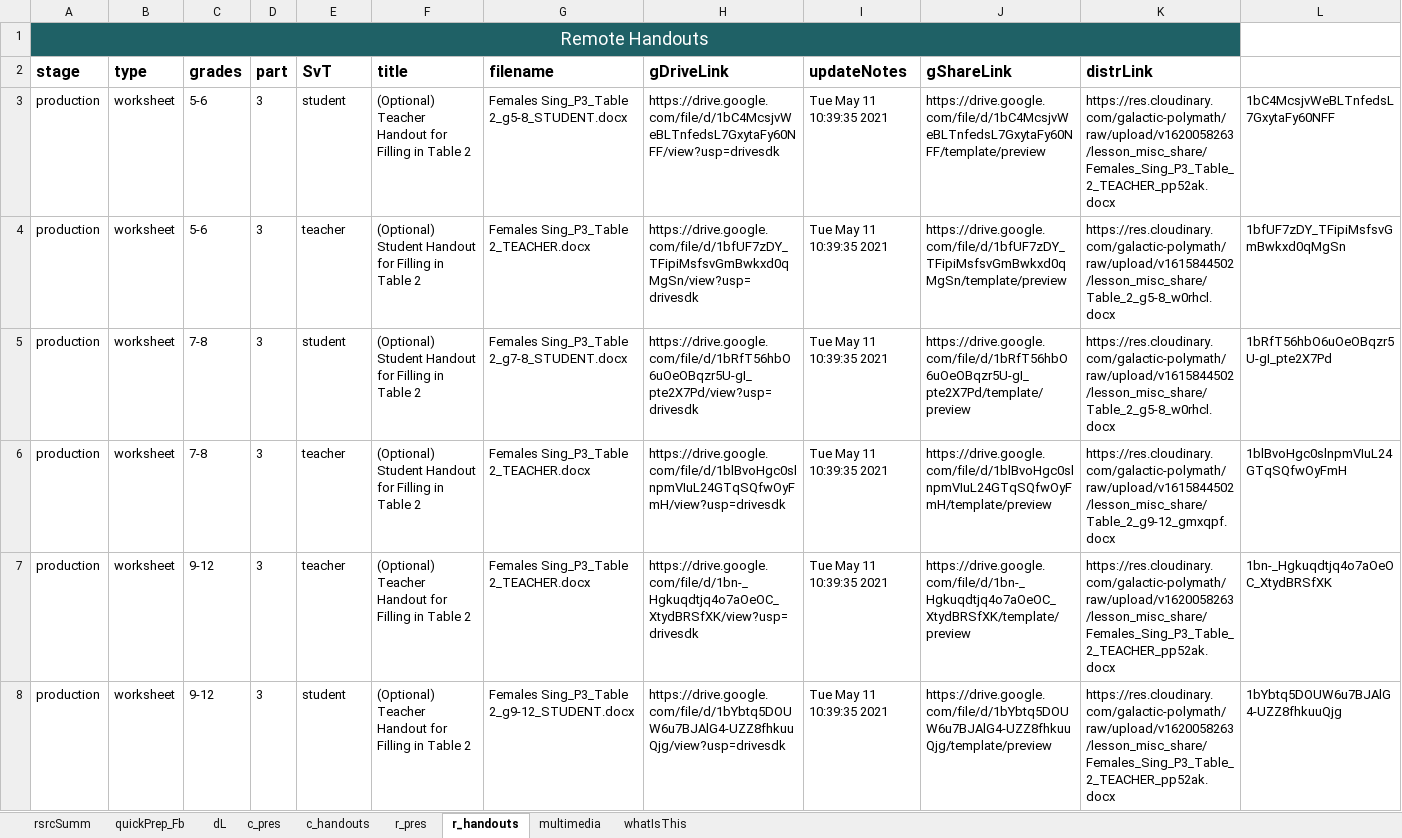
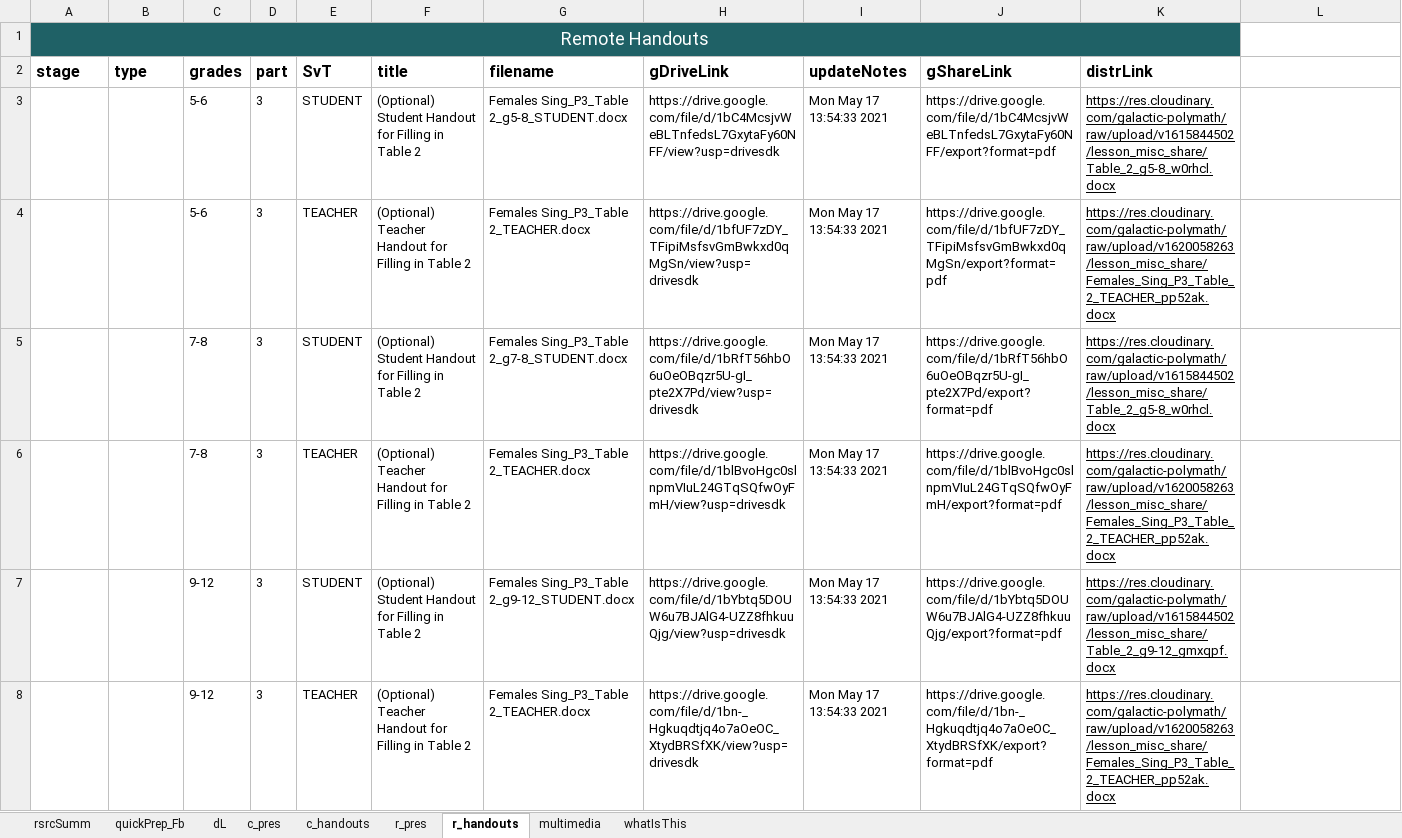
Before and after one commit to galacticpolymath/assumptionsMatter_femalesSing_math, an Excel workbook: meta/teaching-materials.xlsx, sheet r_handouts, drawn as a sheet; values as stored, in another font and other column widths than the file's, no borders; charts and pictures and conditional formats not drawn; removed rows and columns are numbered as before the commit, all else as after; the diff names each change by its address in the sheet, - before the commit and + after, or states it on an @@ line.

```diff
--- a/meta/teaching-materials.xlsx (sheet r_handouts)
+++ b/meta/teaching-materials.xlsx (sheet r_handouts)
-A3:A6 (stage): production
+A3:A6 (stage): (empty)
-B3:B6 (type): worksheet
+B3:B6 (type): (empty)
-E3 (SvT): student
+E3 (SvT): STUDENT
-F3 (title): (Optional) Teacher Handout for…
+F3 (title): (Optional) Student Handout for…
-I3:I6 (updateNotes): Tue May 11 10:39:35 2021
+I3:I6 (updateNotes): Mon May 17 13:54:33 2021
-J3 (gShareLink): https://drive.google.com/file/d/1bC4McsjvWeBLTnfedsL7GxytaFy60NFF/template/preview
+J3 (gShareLink): https://drive.google.com/file/d/1bC4McsjvWeBLTnfedsL7GxytaFy60NFF/export?format=pdf
-K3 (distrLink): https://res.cloudinary.com/galactic-polymath/raw/upload/v1620058263/lesson_misc_share/Females_Sing_P3_Table_2_TEACHER_pp52ak.docx
+K3 (distrLink): https://res.cloudinary.com/galactic-polymath/raw/upload/v1615844502/lesson_misc_share/Table_2_g5-8_w0rhcl.docx
-K3:K6 underline: off
+K3:K6 underline: on
-L3: 1bC4McsjvWeBLTnfedsL7GxytaFy60NFF
+L3: (empty)
-E4 (SvT): teacher
+E4 (SvT): TEACHER
-F4 (title): (Optional) Student Handout for…
+F4 (title): (Optional) Teacher Handout for…
-J4 (gShareLink): https://drive.google.com/file/d/1bfUF7zDY_TFipiMsfsvGmBwkxd0qMgSn/template/preview
+J4 (gShareLink): https://drive.google.com/file/d/1bfUF7zDY_TFipiMsfsvGmBwkxd0qMgSn/export?format=pdf
-K4 (distrLink): https://res.cloudinary.com/galactic-polymath/raw/upload/v1615844502/lesson_misc_share/Table_2_g5-8_w0rhcl.docx
+K4 (distrLink): https://res.cloudinary.com/galactic-polymath/raw/upload/v1620058263/lesson_misc_share/Females_Sing_P3_Table_2_TEACHER_pp52ak.docx
-L4: 1bfUF7zDY_TFipiMsfsvGmBwkxd0qMgSn
+L4: (empty)
-E5 (SvT): student
+E5 (SvT): STUDENT
-J5 (gShareLink): https://drive.google.com/file/d/1bRfT56hbO6uOeOBqzr5U-gI_pte2X7Pd/template/preview
+J5 (gShareLink): https://drive.google.com/file/d/1bRfT56hbO6uOeOBqzr5U-gI_pte2X7Pd/export?format=pdf
-L5: 1bRfT56hbO6uOeOBqzr5U-gI_pte2X7Pd
+L5: (empty)
-E6 (SvT): teacher
+E6 (SvT): TEACHER
-F6 (title): (Optional) Student Handout for…
+F6 (title): (Optional) Teacher Handout for…
-J6 (gShareLink): https://drive.google.com/file/d/1blBvoHgc0slnpmVIuL24GTqSQfwOyFmH/template/preview
+J6 (gShareLink): https://drive.google.com/file/d/1blBvoHgc0slnpmVIuL24GTqSQfwOyFmH/export?format=pdf
-K6 (distrLink): https://res.cloudinary.com/galactic-polymath/raw/upload/v1615844502/lesson_misc_share/Table_2_g9-12_gmxqpf.docx
+K6 (distrLink): https://res.cloudinary.com/galactic-polymath/raw/upload/v1620058263/lesson_misc_share/Females_Sing_P3_Table_2_TEACHER_pp52ak.docx
-L6: 1blBvoHgc0slnpmVIuL24GTqSQfwOyFmH
+L6: (empty)
+row 7:  |  | 9-12 | 3 | STUDENT | (Optional) Student Handout for Filling in Table 2 | Females Sing_P3_Table 2_g9-12_STUDENT.docx | https://drive.google.com/file/d/1bYbtq5DOUW6u7BJAlG4-UZZ8fhkuuQjg/view?usp=drivesdk | Mon May 17 13:54:33 2021 | https://drive.google.com/file/d/1bYbtq5DOUW6u7BJAlG4-UZZ8fhkuuQjg/export?format=pdf | https://res.cloudinary.com/galactic-polymath/raw/upload/v1615844502/lesson_misc_share/Table_2_g9-12_gmxqpf.docx
-A8 (stage): production
+A8 (stage): (empty)
-B8 (type): worksheet
+B8 (type): (empty)
-E8 (SvT): teacher
+E8 (SvT): TEACHER
-I8 (updateNotes): Tue May 11 10:39:35 2021
+I8 (updateNotes): Mon May 17 13:54:33 2021
-J8 (gShareLink): https://drive.google.com/file/d/1bn-_Hgkuqdtjq4o7aOeOC_XtydBRSfXK/template/preview
+J8 (gShareLink): https://drive.google.com/file/d/1bn-_Hgkuqdtjq4o7aOeOC_XtydBRSfXK/export?format=pdf
-K8 underline: off
+K8 underline: on
-L8: 1bn-_Hgkuqdtjq4o7aOeOC_XtydBRSfXK
+L8: (empty)
-row 8: production | worksheet | 9-12 | 3 | student | (Optional) Teacher Handout for Filling in Table 2 | Females Sing_P3_Table 2_g9-12_STUDENT.docx | https://drive.google.com/file/d/1bYbtq5DOUW6u7BJAlG4-UZZ8fhkuuQjg/view?usp=drivesdk | Tue May 11 10:39:35 2021 | https://drive.google.com/file/d/1bYbtq5DOUW6u7BJAlG4-UZZ8fhkuuQjg/template/preview | https://res.cloudinary.com/galactic-polymath/raw/upload/v1620058263/lesson_misc_share/Females_Sing_P3_Table_2_TEACHER_pp52ak.docx | 1bYbtq5DOUW6u7BJAlG4-UZZ8fhkuuQjg
```
Also changed, not shown: sheet c_handouts, sheet dL, sheet c_pres, sheet r_pres, sheet quickPrep_Fb, sheet multimedia, formulas that keep their value, charts or pictures, meta/acknowledgments.xlsx, meta/alignment-matrix.xlsx, 42 other files.
